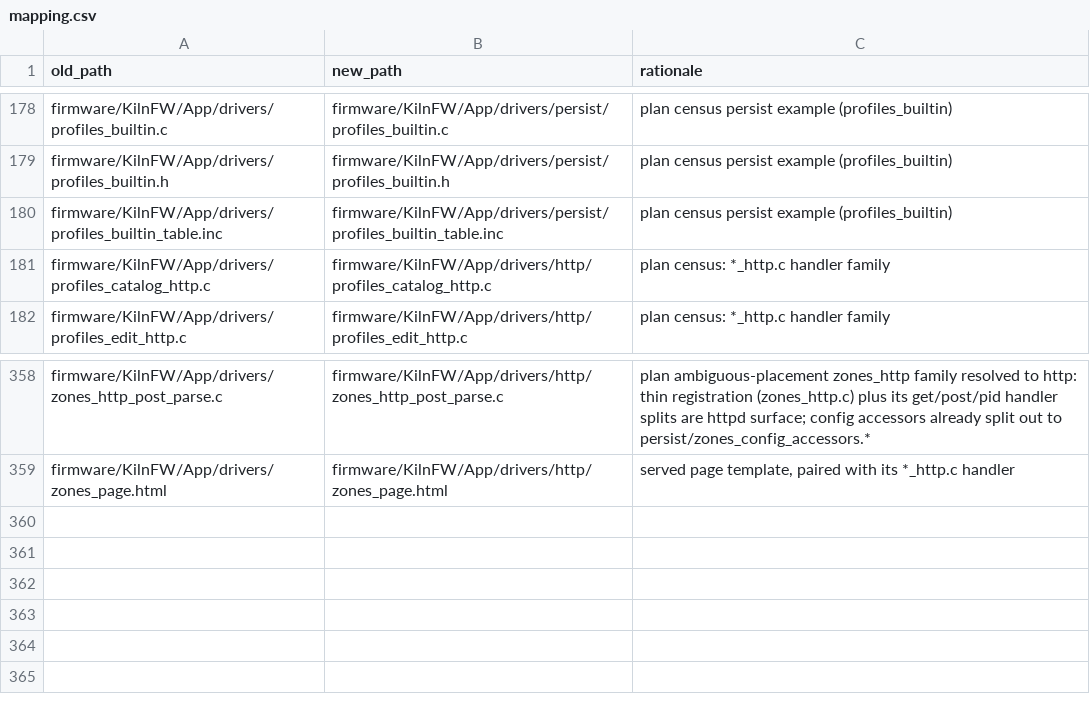
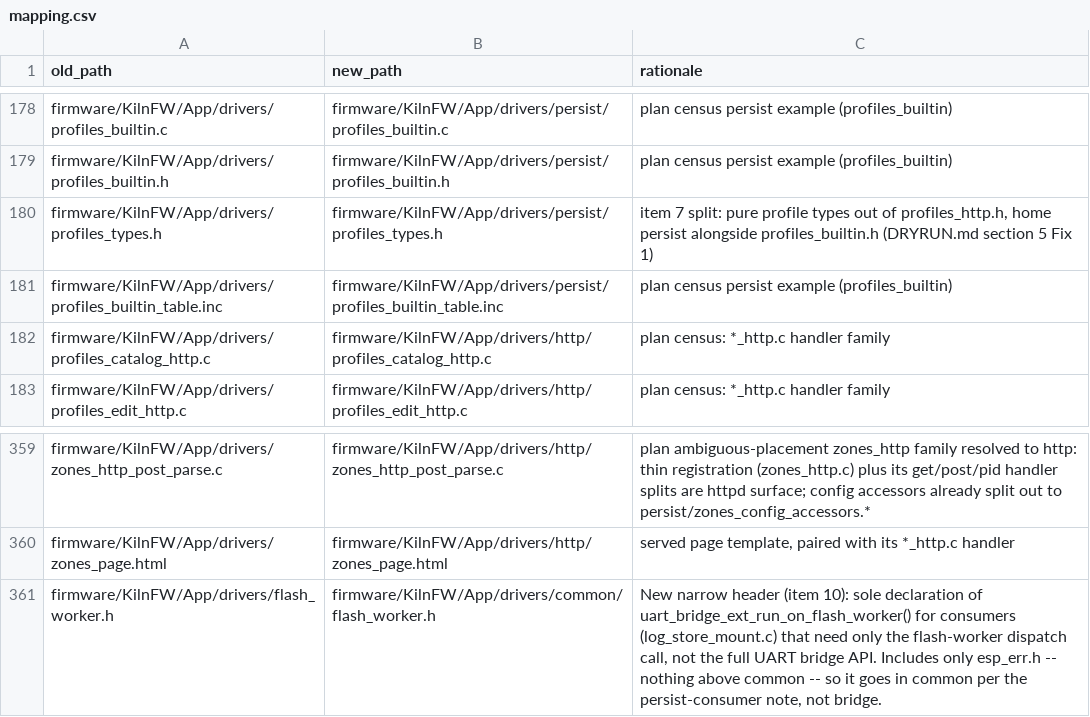
Before and after one commit to budarriola/kilnCtl, a CSV file: tools/drivers_reorg/mapping.csv, drawn as a sheet; only a part is shown, gaps mark what is left out.

Commit message:
Split profile types out of profiles_http.h (plan item 7 / DRYRUN Fix 1)
profiles_builtin.h, profile_executor.h, profile_executor_state.h,
profile_feasibility.h and run_state.h only needed profile_t's shape, not
the httpd handler API, so they were an upward include from control/persist
into the http tier. New profiles_types.h (persist) holds the pure
types/constants; profiles_http.h includes it back for its own use, and the
five switched, same shape as the plan's existing profile_executor_state.h
split.

profile_executor_run.c had been getting profiles_http_get()'s declaration
transitively through profile_executor.h; now that profile_executor.h no
longer pulls in profiles_http.h, it includes profiles_http.h directly,
matching the pattern every other .c caller of that accessor already uses.

Host tests (22/22), tools/run_all_checks.ps1 (46/46) and build_kilnfw all
pass.

```diff
--- a/tools/drivers_reorg/mapping.csv
+++ b/tools/drivers_reorg/mapping.csv
@@ -179,2 +179,3 @@ firmware/KilnFW/App/drivers/profiles_builtin.c,firmware/KilnFW/App/drivers/persi
 firmware/KilnFW/App/drivers/profiles_builtin.h,firmware/KilnFW/App/drivers/persist/profiles_builtin.h,plan census persist example (profiles_builtin)
+firmware/KilnFW/App/drivers/profiles_types.h,firmware/KilnFW/App/drivers/persist/profiles_types.h,"item 7 split: pure profile types out of profiles_http.h, home persist alongside profiles_builtin.h (DRYRUN.md section 5 Fix 1)"
 firmware/KilnFW/App/drivers/profiles_builtin_table.inc,firmware/KilnFW/App/drivers/persist/profiles_builtin_table.inc,plan census persist example (profiles_builtin)
@@ -359 +360,2 @@ firmware/KilnFW/App/drivers/zones_http_post_parse.c,firmware/KilnFW/App/drivers/
 firmware/KilnFW/App/drivers/zones_page.html,firmware/KilnFW/App/drivers/http/zones_page.html,"served page template, paired with its *_http.c handler"
+firmware/KilnFW/App/drivers/flash_worker.h,firmware/KilnFW/App/drivers/common/flash_worker.h,"New narrow header (item 10): sole declaration of uart_bridge_ext_run_on_flash_worker() for consumers (log_store_mount.c) that need only the flash-worker dispatch call, not the full UART bridge API. Includes only esp_err.h -- nothing above common -- so it goes in common per the persist-consumer note, not bridge."
```
Also changed, not shown: 9 other files.
